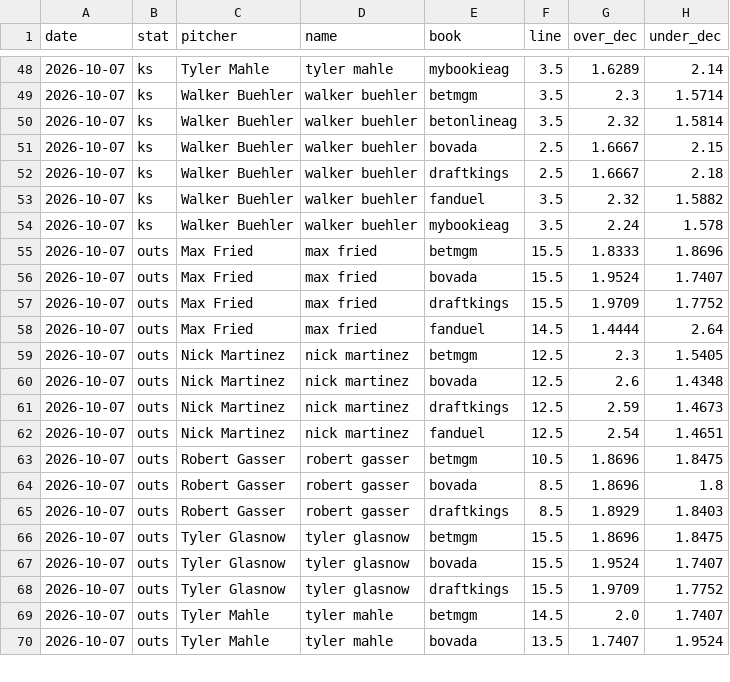
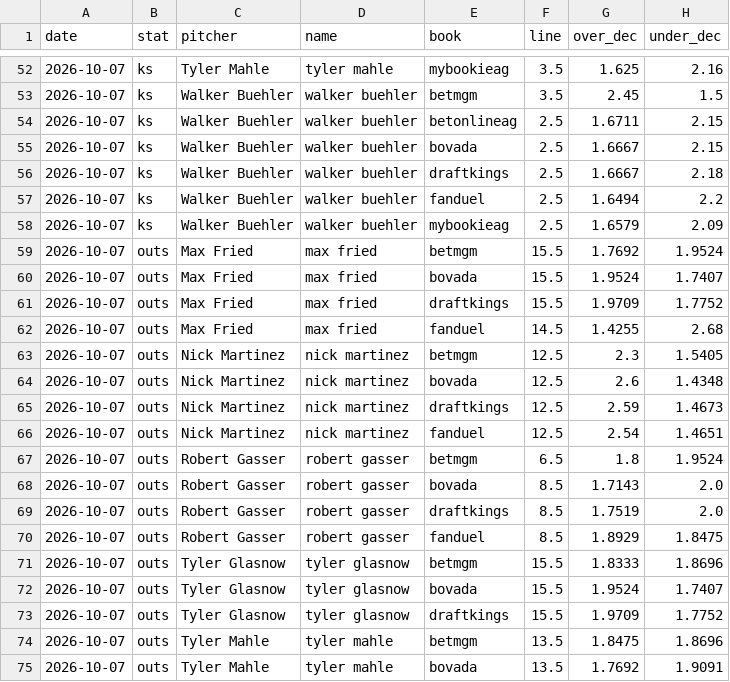
Before and after one commit to factoreric123-sketch/mlbodds, a CSV file: mlb/pp_logs/books/books_detail_2026-10-07.csv, drawn as a sheet; only a part is shown, gaps mark what is left out; the diff covers the shown part only.

```diff
--- a/mlb/pp_logs/books/books_detail_2026-10-07.csv
+++ b/mlb/pp_logs/books/books_detail_2026-10-07.csv
@@ -48,12 +52,12 @@ date,stat,pitcher,name,book,line,over_dec,under_dec
-2026-10-07,ks,Tyler Mahle,tyler mahle,mybookieag,3.5,1.6289,2.14
-2026-10-07,ks,Walker Buehler,walker buehler,betmgm,3.5,2.3,1.5714
-2026-10-07,ks,Walker Buehler,walker buehler,betonlineag,3.5,2.32,1.5814
+2026-10-07,ks,Tyler Mahle,tyler mahle,mybookieag,3.5,1.625,2.16
+2026-10-07,ks,Walker Buehler,walker buehler,betmgm,3.5,2.45,1.5
+2026-10-07,ks,Walker Buehler,walker buehler,betonlineag,2.5,1.6711,2.15
 2026-10-07,ks,Walker Buehler,walker buehler,bovada,2.5,1.6667,2.15
 2026-10-07,ks,Walker Buehler,walker buehler,draftkings,2.5,1.6667,2.18
-2026-10-07,ks,Walker Buehler,walker buehler,fanduel,3.5,2.32,1.5882
-2026-10-07,ks,Walker Buehler,walker buehler,mybookieag,3.5,2.24,1.578
-2026-10-07,outs,Max Fried,max fried,betmgm,15.5,1.8333,1.8696
+2026-10-07,ks,Walker Buehler,walker buehler,fanduel,2.5,1.6494,2.2
+2026-10-07,ks,Walker Buehler,walker buehler,mybookieag,2.5,1.6579,2.09
+2026-10-07,outs,Max Fried,max fried,betmgm,15.5,1.7692,1.9524
 2026-10-07,outs,Max Fried,max fried,bovada,15.5,1.9524,1.7407
 2026-10-07,outs,Max Fried,max fried,draftkings,15.5,1.9709,1.7752
-2026-10-07,outs,Max Fried,max fried,fanduel,14.5,1.4444,2.64
+2026-10-07,outs,Max Fried,max fried,fanduel,14.5,1.4255,2.68
 2026-10-07,outs,Nick Martinez,nick martinez,betmgm,12.5,2.3,1.5405
@@ -62,9 +66,10 @@ date,stat,pitcher,name,book,line,over_dec,under_dec
 2026-10-07,outs,Nick Martinez,nick martinez,fanduel,12.5,2.54,1.4651
-2026-10-07,outs,Robert Gasser,robert gasser,betmgm,10.5,1.8696,1.8475
-2026-10-07,outs,Robert Gasser,robert gasser,bovada,8.5,1.8696,1.8
-2026-10-07,outs,Robert Gasser,robert gasser,draftkings,8.5,1.8929,1.8403
-2026-10-07,outs,Tyler Glasnow,tyler glasnow,betmgm,15.5,1.8696,1.8475
+2026-10-07,outs,Robert Gasser,robert gasser,betmgm,6.5,1.8,1.9524
+2026-10-07,outs,Robert Gasser,robert gasser,bovada,8.5,1.7143,2.0
+2026-10-07,outs,Robert Gasser,robert gasser,draftkings,8.5,1.7519,2.0
+2026-10-07,outs,Robert Gasser,robert gasser,fanduel,8.5,1.8929,1.8475
+2026-10-07,outs,Tyler Glasnow,tyler glasnow,betmgm,15.5,1.8333,1.8696
 2026-10-07,outs,Tyler Glasnow,tyler glasnow,bovada,15.5,1.9524,1.7407
 2026-10-07,outs,Tyler Glasnow,tyler glasnow,draftkings,15.5,1.9709,1.7752
-2026-10-07,outs,Tyler Mahle,tyler mahle,betmgm,14.5,2.0,1.7407
-2026-10-07,outs,Tyler Mahle,tyler mahle,bovada,13.5,1.7407,1.9524
+2026-10-07,outs,Tyler Mahle,tyler mahle,betmgm,13.5,1.8475,1.8696
+2026-10-07,outs,Tyler Mahle,tyler mahle,bovada,13.5,1.7692,1.9091
```
Also changed, not shown: 4 added rows and 51 edited cells elsewhere in this file, mlb/pp_logs/books/books_2026-10-07.csv.
